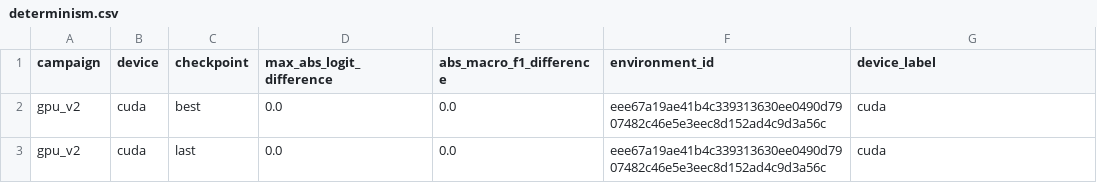
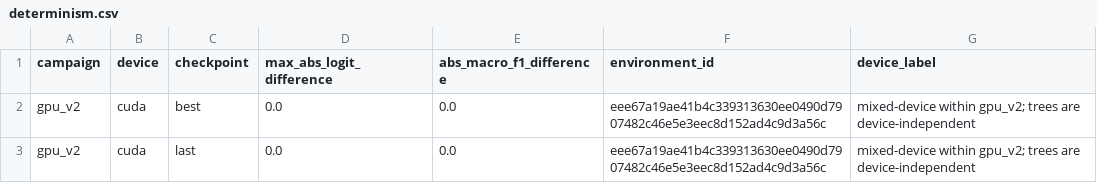
Before and after one commit to emadfaghihi/exlightnet-reproduction, a CSV file: artifacts/stats_gpu_v2/determinism.csv, drawn as a sheet.

```diff
--- a/artifacts/stats_gpu_v2/determinism.csv
+++ b/artifacts/stats_gpu_v2/determinism.csv
@@ -1,3 +1,3 @@
 campaign,device,checkpoint,max_abs_logit_difference,abs_macro_f1_difference,environment_id,device_label
-gpu_v2,cuda,best,0.0,0.0,eee67a19ae41b4c339313630ee0490d7907482c46e5e3eec8d152ad4c9d3a56c,cuda
-gpu_v2,cuda,last,0.0,0.0,eee67a19ae41b4c339313630ee0490d7907482c46e5e3eec8d152ad4c9d3a56c,cuda
+gpu_v2,cuda,best,0.0,0.0,eee67a19ae41b4c339313630ee0490d7907482c46e5e3eec8d152ad4c9d3a56c,mixed-device within gpu_v2; trees are device-independent
+gpu_v2,cuda,last,0.0,0.0,eee67a19ae41b4c339313630ee0490d7907482c46e5e3eec8d152ad4c9d3a56c,mixed-device within gpu_v2; trees are device-independent
```
Also changed, not shown: artifacts/stats_gpu_v2/device_equivalence.csv, artifacts/stats_gpu_v2/early_stopping_hypothesis.csv, 11 other files.
